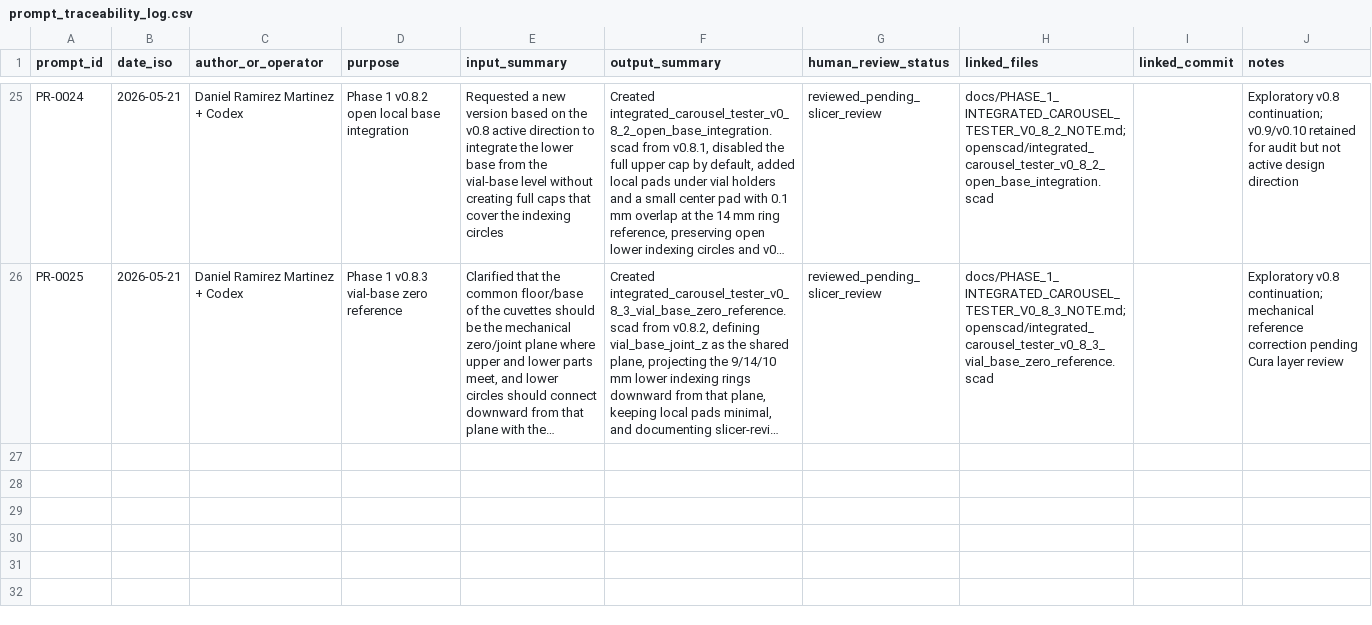
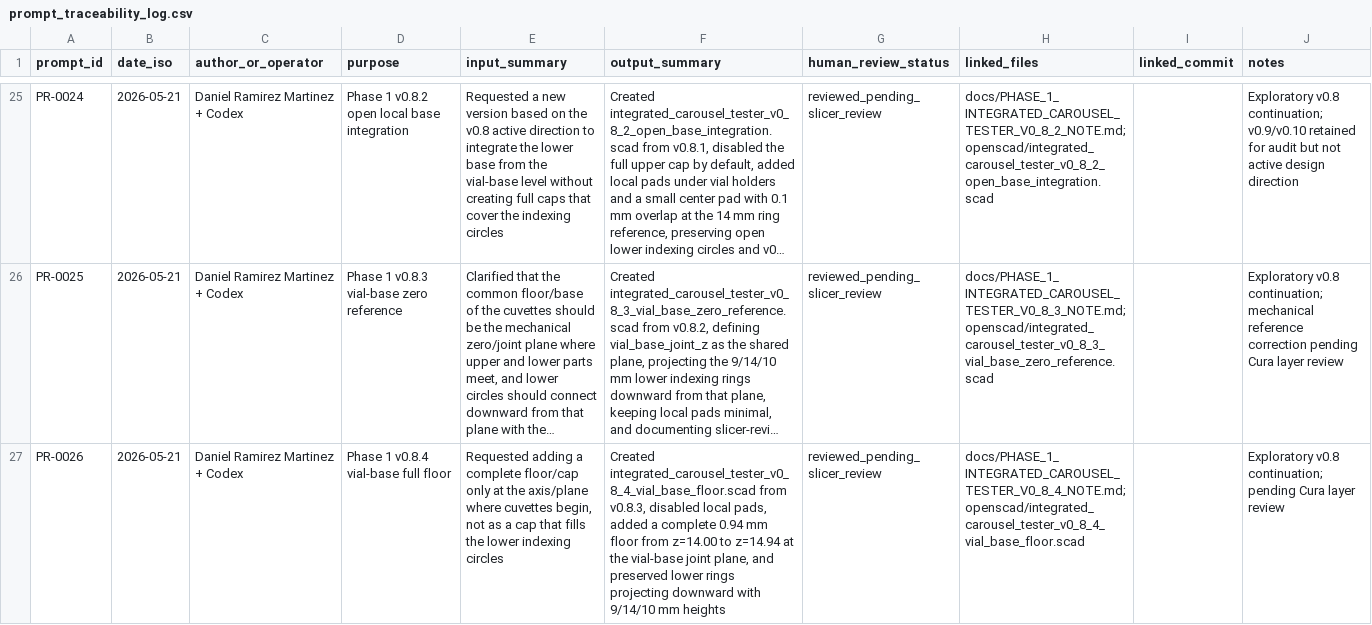
Before and after one commit to Tecnodram/synaptip-uvvis-module, a CSV file: prompts/prompt_traceability_log.csv, drawn as a sheet; only a part is shown, gaps mark what is left out; long unchanged cells end in …; the diff names each change by its address in the sheet, - before the commit and + after, or states it on an @@ line.

Commit message:
Add v0.8.4 vial-base floor

```diff
--- a/prompts/prompt_traceability_log.csv
+++ b/prompts/prompt_traceability_log.csv
+row 27: PR-0026 | 2026-05-21 | Daniel Ramirez Martinez + Codex | Phase 1 v0.8.4 vial-base full floor | Requested adding a complete floor/cap only at the axis/plane where cuvettes begin, not as a cap that fills the lower indexing circles | Created integrated_carousel_tester_v0_8_4_vial_base_floor.scad from v0.8.3, disabled local pads, added a complete 0.94 mm floor from z=14.00 to z=14.94 at the vial-base joint plane, and preserved lower rings projecting downward with 9/14/10 mm heights | reviewed_pending_slicer_review | docs/PHASE_1_INTEGRATED_CAROUSEL_TESTER_V0_8_4_NOTE.md;openscad/integrated_carousel_tester_v0_8_4_vial_base_floor.scad |  | Exploratory v0.8 continuation; pending Cura layer review
```
Also changed, not shown: 3 other files.
